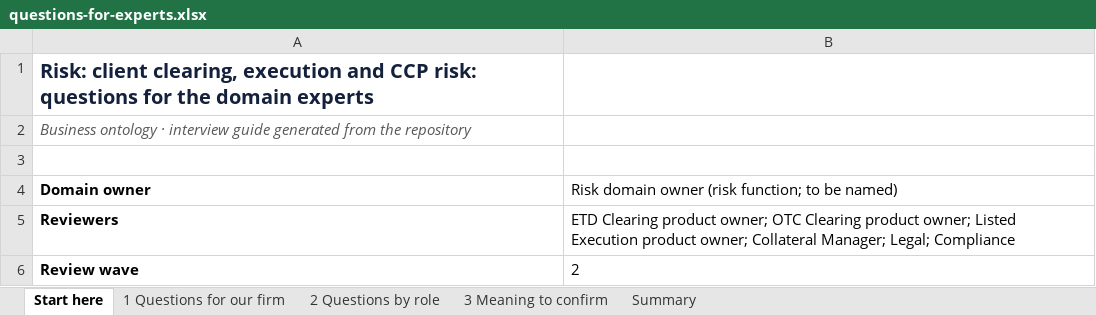
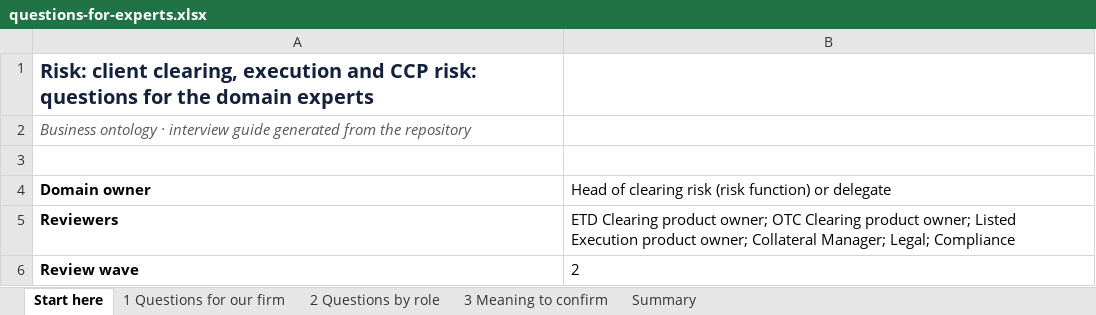
Before and after one commit to GaelFrance/ontologie, an Excel workbook: domains/risk/questions-for-experts.xlsx, sheet Start here, drawn as a sheet; only a part is shown; values as stored, in another font and other column widths than the file's, no borders; the diff names each change by its address in the sheet, - before the commit and + after, or states it on an @@ line.

```diff
--- a/domains/risk/questions-for-experts.xlsx (sheet Start here)
+++ b/domains/risk/questions-for-experts.xlsx (sheet Start here)
-B4: Risk domain owner (risk function; to be named)
+B4: Head of clearing risk (risk function) or delegate
```
Also changed, not shown: 16 other files.
